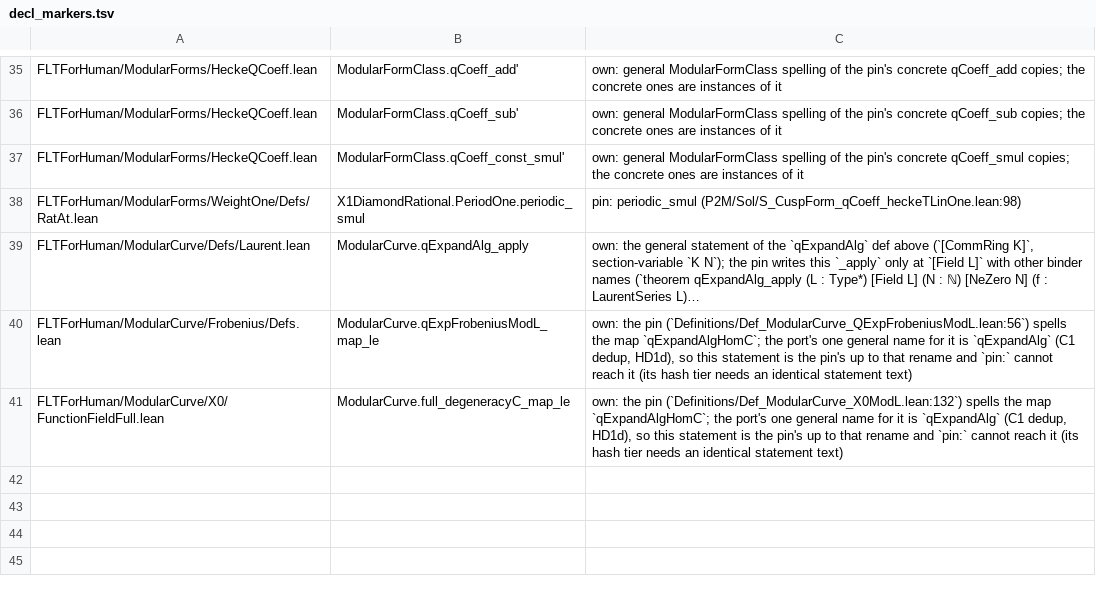
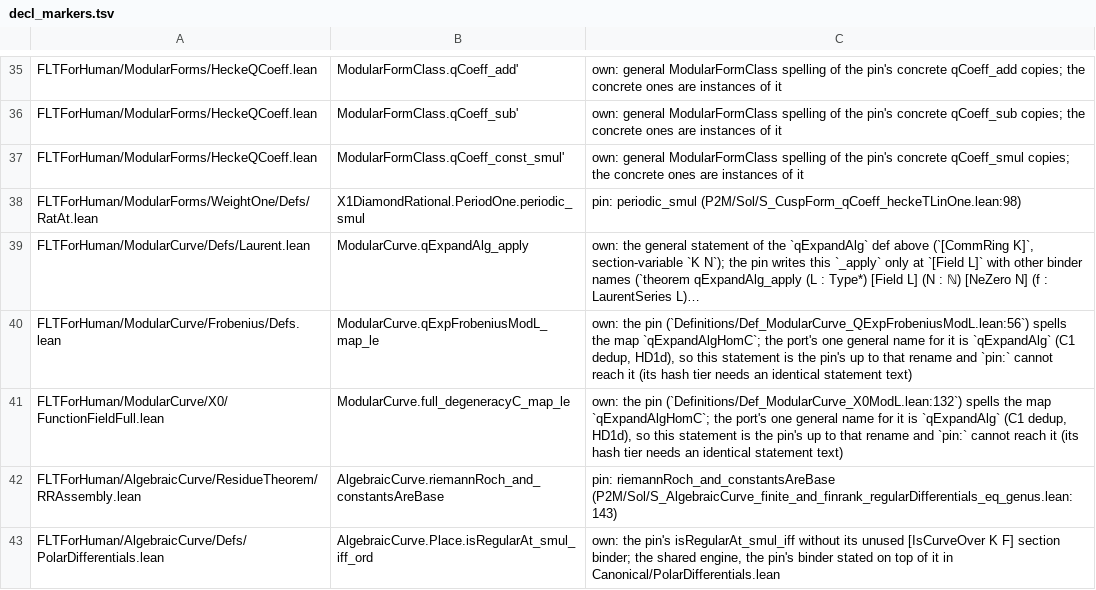
Before and after one commit to htzh/flt_for_human, a TSV file: lean/spec/decl_markers.tsv, drawn as a sheet; only a part is shown, gaps mark what is left out; long unchanged cells end in ….

Commit message:
differentials pole bounds

```diff
--- a/lean/spec/decl_markers.tsv
+++ b/lean/spec/decl_markers.tsv
@@ -41 +41,3 @@ FLTForHuman/ModularCurve/Frobenius/Defs.lean	ModularCurve.qExpFrobeniusModL_map_
 FLTForHuman/ModularCurve/X0/FunctionFieldFull.lean	ModularCurve.full_degeneracyC_map_le	own: the pin (`Definitions/Def_ModularCurve_X0ModL.lean:132`) spells the map `qExpandAlgHomC`; the port's one general name for it is `qExpandAlg` (C1 dedup, HD1d), so this statement is the pin's up to that rename and `pin:` cannot reach it (its hash tier needs an identical statement text)
+FLTForHuman/AlgebraicCurve/ResidueTheorem/RRAssembly.lean	AlgebraicCurve.riemannRoch_and_constantsAreBase	pin: riemannRoch_and_constantsAreBase (P2M/Sol/S_AlgebraicCurve_finite_and_finrank_regularDifferentials_eq_genus.lean:143)
+FLTForHuman/AlgebraicCurve/Defs/PolarDifferentials.lean	AlgebraicCurve.Place.isRegularAt_smul_iff_ord	own: the pin's isRegularAt_smul_iff without its unused [IsCurveOver K F] section binder; the shared engine, the pin's binder stated on top of it in Canonical/PolarDifferentials.lean
```
Also changed, not shown: 9 other files.
